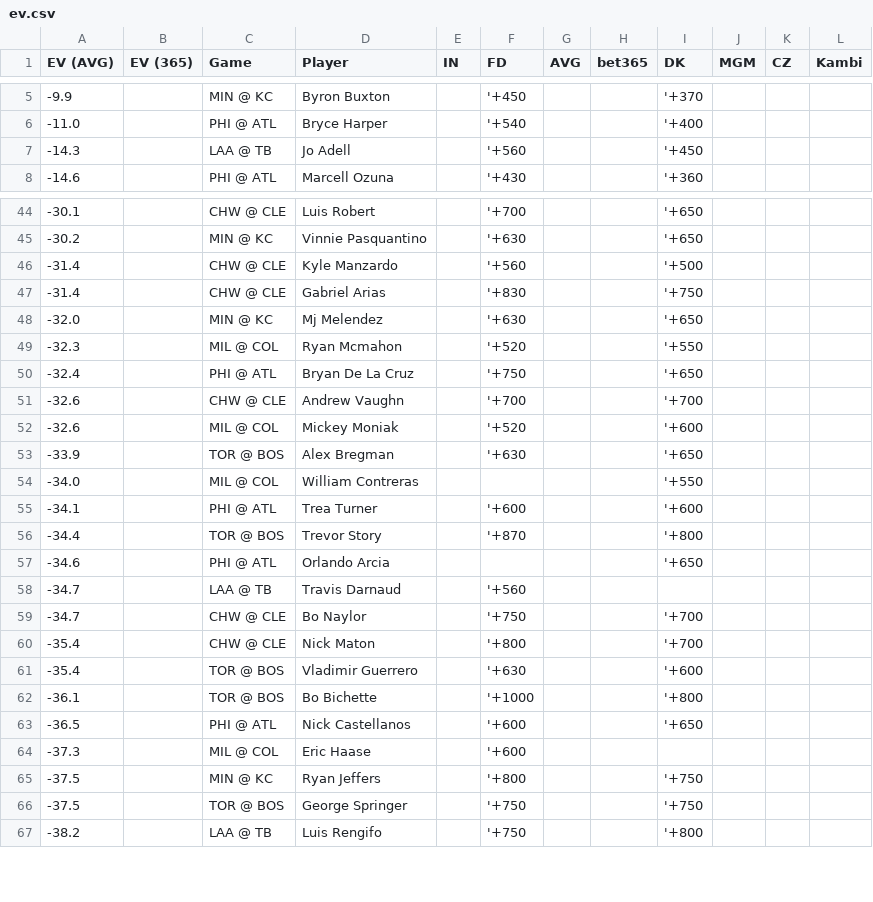
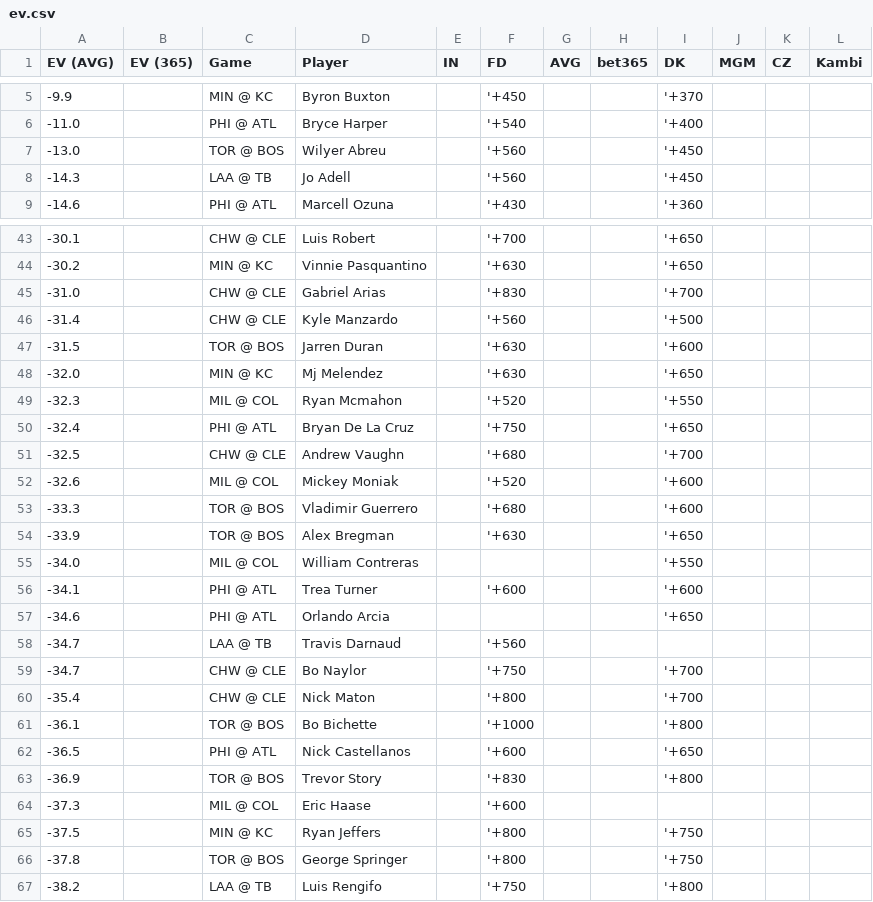
Before and after one commit to zhecht/lines, a CSV file: static/dingers/ev.csv, drawn as a sheet; only a part is shown, gaps mark what is left out; the diff covers the shown part only.

```diff
--- a/static/dingers/ev.csv
+++ b/static/dingers/ev.csv
@@ -6,2 +6,3 @@ EV (AVG)	EV (365)	Game	Player	IN	FD	AVG	bet365	DK	MGM	CZ	Kambi
 -11.0		PHI @ ATL	Bryce Harper		'+540			'+400			
+-13.0		TOR @ BOS	Wilyer Abreu		'+560			'+450			
 -14.3		LAA @ TB	Jo Adell		'+560			'+450			
@@ -45,4 +44,5 @@ EV (AVG)	EV (365)	Game	Player	IN	FD	AVG	bet365	DK	MGM	CZ	Kambi
 -30.2		MIN @ KC	Vinnie Pasquantino		'+630			'+650			
+-31.0		CHW @ CLE	Gabriel Arias		'+830			'+700			
 -31.4		CHW @ CLE	Kyle Manzardo		'+560			'+500			
--31.4		CHW @ CLE	Gabriel Arias		'+830			'+750			
+-31.5		TOR @ BOS	Jarren Duran		'+630			'+600			
 -32.0		MIN @ KC	Mj Melendez		'+630			'+650			
@@ -50,4 +50,5 @@ EV (AVG)	EV (365)	Game	Player	IN	FD	AVG	bet365	DK	MGM	CZ	Kambi
 -32.4		PHI @ ATL	Bryan De La Cruz		'+750			'+650			
--32.6		CHW @ CLE	Andrew Vaughn		'+700			'+700			
+-32.5		CHW @ CLE	Andrew Vaughn		'+680			'+700			
 -32.6		MIL @ COL	Mickey Moniak		'+520			'+600			
+-33.3		TOR @ BOS	Vladimir Guerrero		'+680			'+600			
 -33.9		TOR @ BOS	Alex Bregman		'+630			'+650			
@@ -55,3 +56,2 @@ EV (AVG)	EV (365)	Game	Player	IN	FD	AVG	bet365	DK	MGM	CZ	Kambi
 -34.1		PHI @ ATL	Trea Turner		'+600			'+600			
--34.4		TOR @ BOS	Trevor Story		'+870			'+800			
 -34.6		PHI @ ATL	Orlando Arcia					'+650			
@@ -60,8 +60,8 @@ EV (AVG)	EV (365)	Game	Player	IN	FD	AVG	bet365	DK	MGM	CZ	Kambi
 -35.4		CHW @ CLE	Nick Maton		'+800			'+700			
--35.4		TOR @ BOS	Vladimir Guerrero		'+630			'+600			
 -36.1		TOR @ BOS	Bo Bichette		'+1000			'+800			
 -36.5		PHI @ ATL	Nick Castellanos		'+600			'+650			
+-36.9		TOR @ BOS	Trevor Story		'+830			'+800			
 -37.3		MIL @ COL	Eric Haase		'+600						
 -37.5		MIN @ KC	Ryan Jeffers		'+800			'+750			
--37.5		TOR @ BOS	George Springer		'+750			'+750			
+-37.8		TOR @ BOS	George Springer		'+800			'+750			
 -38.2		LAA @ TB	Luis Rengifo		'+750			'+800			
```
Also changed, not shown: 6 added rows and 8 removed rows elsewhere in this file, 8 other files.
